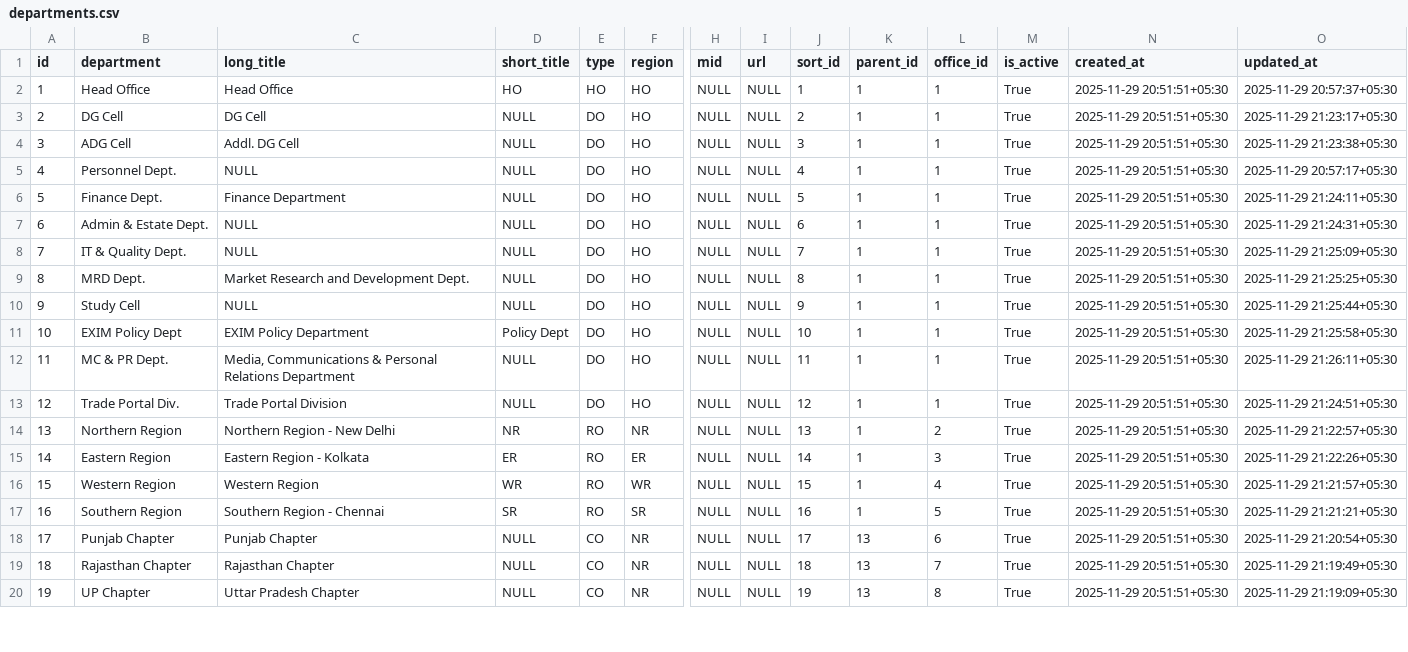
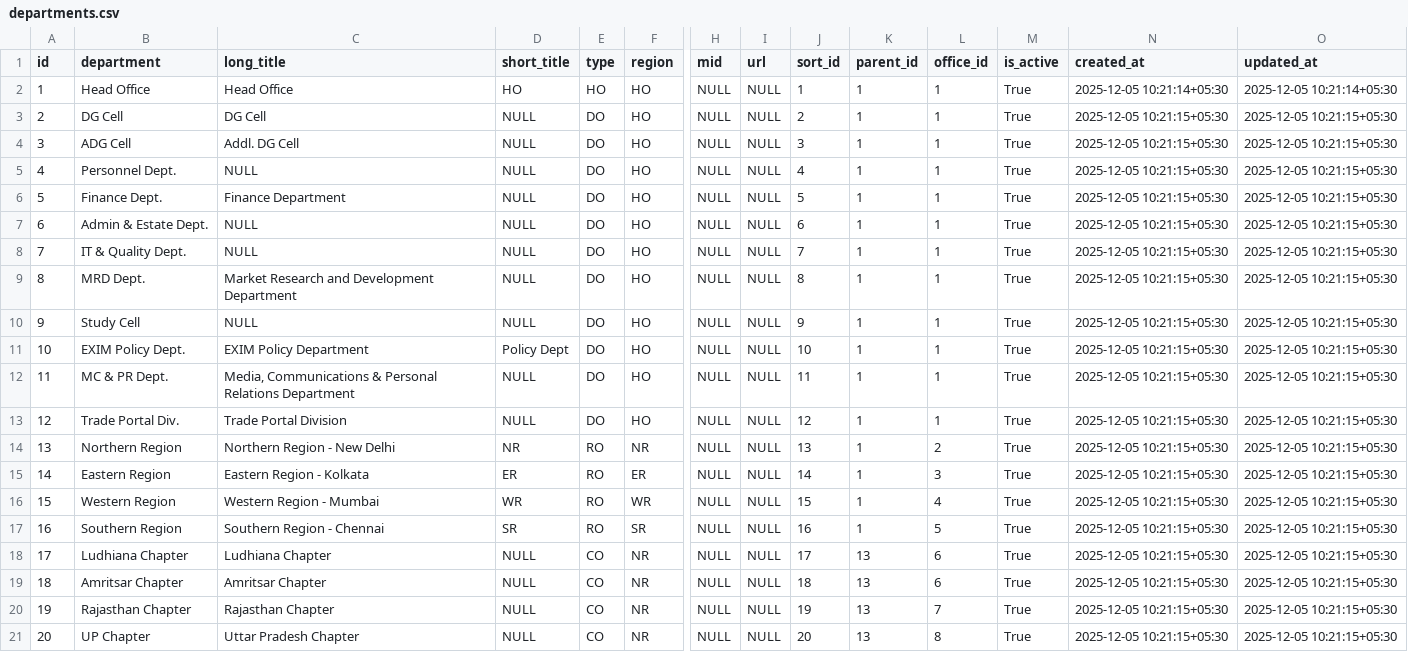
Before and after one commit to awsfieo/fieo.dev, a CSV file: database/seeders/data/DB/departments.csv, drawn as a sheet; only a part is shown, gaps mark what is left out; addresses are those after the commit; rows hold the shown columns only; the diff covers the shown part only; the diff names each change by its address in the sheet, - before the commit and + after, or states it on an @@ line.

```diff
--- a/database/seeders/data/DB/departments.csv
+++ b/database/seeders/data/DB/departments.csv
-N2 (created_at): 2025-11-29 20:51:51+05:30
+N2 (created_at): 2025-12-05 10:21:14+05:30
-O2 (updated_at): 2025-11-29 20:57:37+05:30
+O2 (updated_at): 2025-12-05 10:21:14+05:30
-N3:N18 (created_at): 2025-11-29 20:51:51+05:30
+N3:N18 (created_at): 2025-12-05 10:21:15+05:30
-O3 (updated_at): 2025-11-29 21:23:17+05:30
+O3 (updated_at): 2025-12-05 10:21:15+05:30
-O4 (updated_at): 2025-11-29 21:23:38+05:30
+O4 (updated_at): 2025-12-05 10:21:15+05:30
-O5 (updated_at): 2025-11-29 20:57:17+05:30
+O5 (updated_at): 2025-12-05 10:21:15+05:30
-O6 (updated_at): 2025-11-29 21:24:11+05:30
+O6 (updated_at): 2025-12-05 10:21:15+05:30
-O7 (updated_at): 2025-11-29 21:24:31+05:30
+O7 (updated_at): 2025-12-05 10:21:15+05:30
-O8 (updated_at): 2025-11-29 21:25:09+05:30
+O8 (updated_at): 2025-12-05 10:21:15+05:30
-C9 (long_title): Market Research and Development Dept.
+C9 (long_title): Market Research and Development Department
-O9 (updated_at): 2025-11-29 21:25:25+05:30
+O9 (updated_at): 2025-12-05 10:21:15+05:30
-O10 (updated_at): 2025-11-29 21:25:44+05:30
+O10 (updated_at): 2025-12-05 10:21:15+05:30
-B11 (department): EXIM Policy Dept
+B11 (department): EXIM Policy Dept.
-O11 (updated_at): 2025-11-29 21:25:58+05:30
+O11 (updated_at): 2025-12-05 10:21:15+05:30
-O12 (updated_at): 2025-11-29 21:26:11+05:30
+O12 (updated_at): 2025-12-05 10:21:15+05:30
-O13 (updated_at): 2025-11-29 21:24:51+05:30
+O13 (updated_at): 2025-12-05 10:21:15+05:30
-O14 (updated_at): 2025-11-29 21:22:57+05:30
+O14 (updated_at): 2025-12-05 10:21:15+05:30
-O15 (updated_at): 2025-11-29 21:22:26+05:30
+O15 (updated_at): 2025-12-05 10:21:15+05:30
-C16 (long_title): Western Region
+C16 (long_title): Western Region - Mumbai
-O16 (updated_at): 2025-11-29 21:21:57+05:30
+O16 (updated_at): 2025-12-05 10:21:15+05:30
-O17 (updated_at): 2025-11-29 21:21:21+05:30
+O17 (updated_at): 2025-12-05 10:21:15+05:30
-B18 (department): Punjab Chapter
+B18 (department): Ludhiana Chapter
-C18 (long_title): Punjab Chapter
+C18 (long_title): Ludhiana Chapter
-O18 (updated_at): 2025-11-29 21:20:54+05:30
+O18 (updated_at): 2025-12-05 10:21:15+05:30
+row 19: 18 | Amritsar Chapter | Amritsar Chapter | NULL | CO | NR | NULL | NULL | 18 | 13 | 6 | True | 2025-12-05 10:21:15+05:30 | 2025-12-05 10:21:15+05:30
@@ column A (id) renumbered from row 20 down @@
-J20 (sort_id): 18
+J20 (sort_id): 19
-N20:N21 (created_at): 2025-11-29 20:51:51+05:30
+N20:N21 (created_at): 2025-12-05 10:21:15+05:30
-O20 (updated_at): 2025-11-29 21:19:49+05:30
+O20 (updated_at): 2025-12-05 10:21:15+05:30
-J21 (sort_id): 19
+J21 (sort_id): 20
-O21 (updated_at): 2025-11-29 21:19:09+05:30
+O21 (updated_at): 2025-12-05 10:21:15+05:30
```
Also changed, not shown: 27 edited cells elsewhere in this file, database/seeders/data/DB/designations.csv, database/seeders/data/DB/offices.csv, 8 other files.
